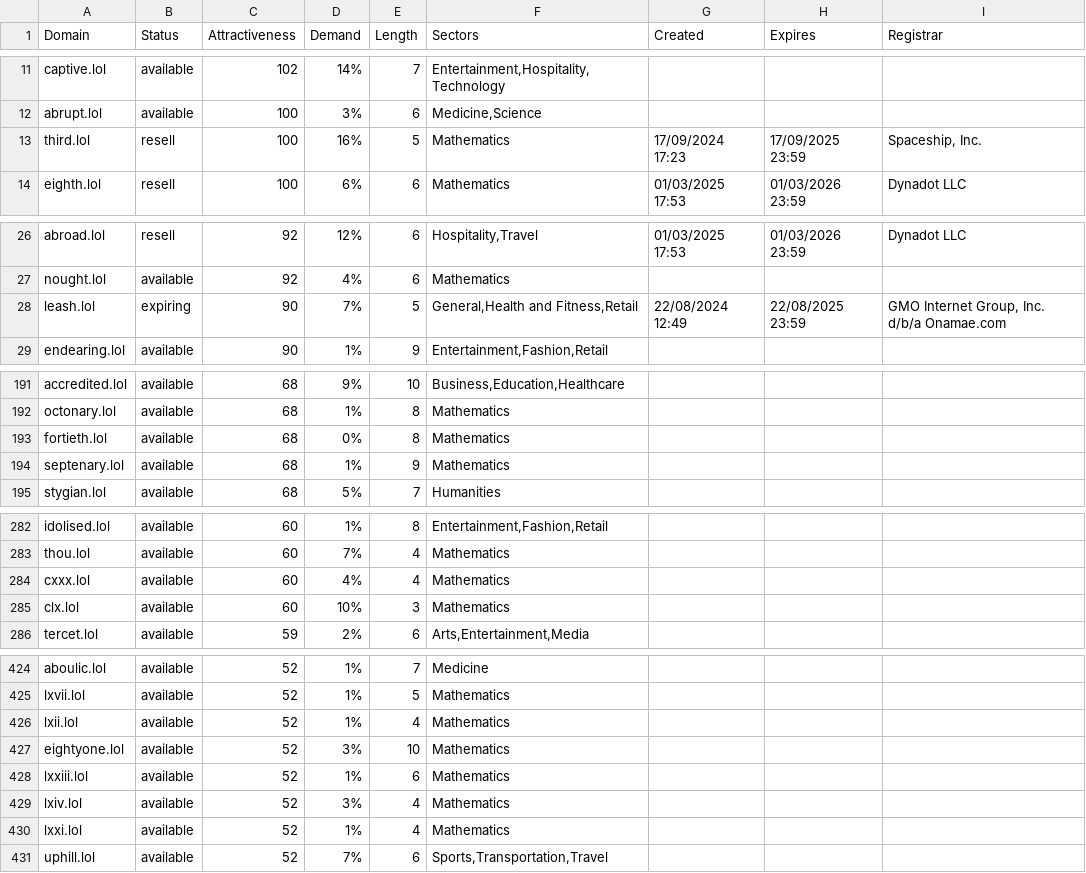
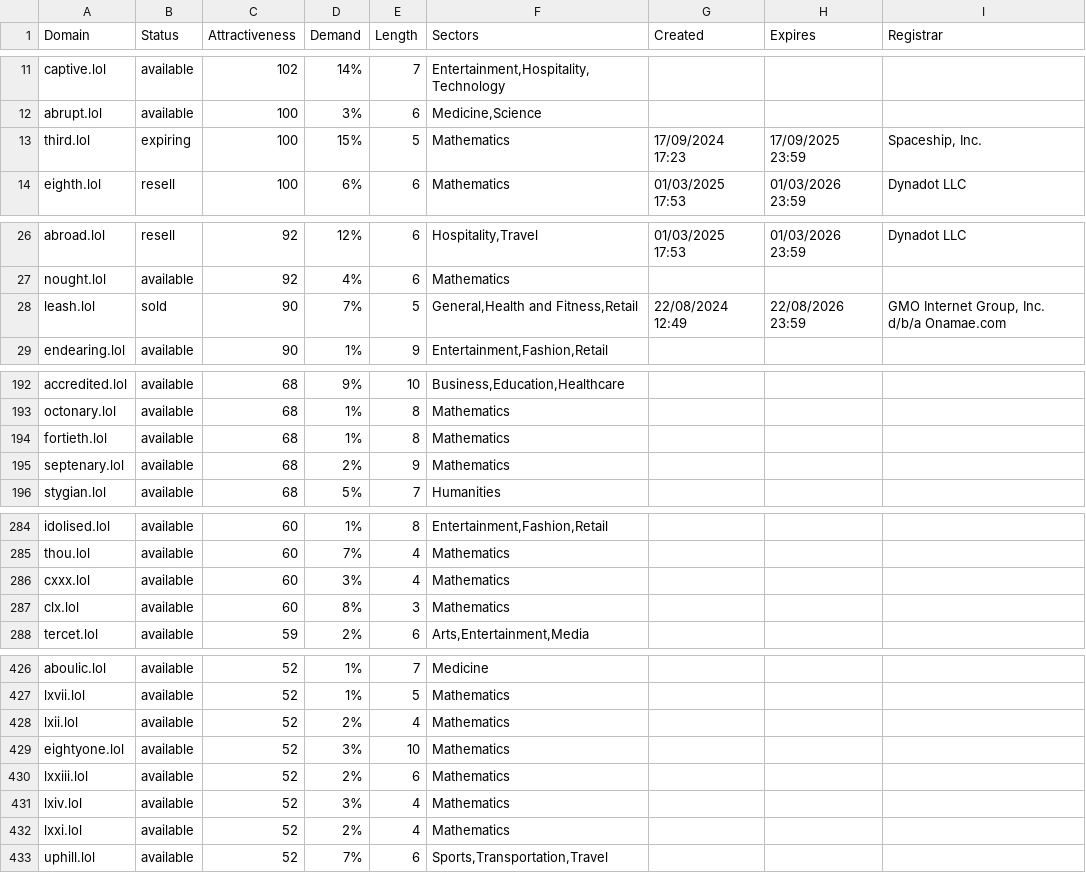
Before and after one commit to UniqueDomains/lol-oneword-domains, a CSV file: lol.csv, drawn as a sheet; only a part is shown, gaps mark what is left out; the diff covers the shown part only.

```diff
--- a/lol.csv
+++ b/lol.csv
@@ -12,3 +12,3 @@ captive.lol,available,102,14%,7,"Entertainment,Hospitality,Technology",,,
 abrupt.lol,available,100,3%,6,"Medicine,Science",,,
-third.lol,resell,100,16%,5,Mathematics,17/09/2024 17:23,17/09/2025 23:59,"Spaceship, Inc."
+third.lol,expiring,100,15%,5,Mathematics,17/09/2024 17:23,17/09/2025 23:59,"Spaceship, Inc."
 eighth.lol,resell,100,6%,6,Mathematics,01/03/2025 17:53,01/03/2026 23:59,Dynadot LLC
@@ -27,3 +27,3 @@ abroad.lol,resell,92,12%,6,"Hospitality,Travel",01/03/2025 17:53,01/03/2026 23:5
 nought.lol,available,92,4%,6,Mathematics,,,
-leash.lol,expiring,90,7%,5,"General,Health and Fitness,Retail",22/08/2024 12:49,22/08/2025 23:59,"GMO Internet Group, Inc. d/b/a Onamae.com	"
+leash.lol,sold,90,7%,5,"General,Health and Fitness,Retail",22/08/2024 12:49,22/08/2026 23:59,"GMO Internet Group, Inc. d/b/a Onamae.com	"
 endearing.lol,available,90,1%,9,"Entertainment,Fashion,Retail",,,
@@ -192,4 +193,4 @@ accredited.lol,available,68,9%,10,"Business,Education,Healthcare",,,
 octonary.lol,available,68,1%,8,Mathematics,,,
-fortieth.lol,available,68,0%,8,Mathematics,,,
-septenary.lol,available,68,1%,9,Mathematics,,,
+fortieth.lol,available,68,1%,8,Mathematics,,,
+septenary.lol,available,68,2%,9,Mathematics,,,
 stygian.lol,available,68,5%,7,Humanities,,,
@@ -283,4 +285,4 @@ idolised.lol,available,60,1%,8,"Entertainment,Fashion,Retail",,,
 thou.lol,available,60,7%,4,Mathematics,,,
-cxxx.lol,available,60,4%,4,Mathematics,,,
-clx.lol,available,60,10%,3,Mathematics,,,
+cxxx.lol,available,60,3%,4,Mathematics,,,
+clx.lol,available,60,8%,3,Mathematics,,,
 tercet.lol,available,59,2%,6,"Arts,Entertainment,Media",,,
@@ -425,7 +427,7 @@ aboulic.lol,available,52,1%,7,Medicine,,,
 lxvii.lol,available,52,1%,5,Mathematics,,,
-lxii.lol,available,52,1%,4,Mathematics,,,
+lxii.lol,available,52,2%,4,Mathematics,,,
 eightyone.lol,available,52,3%,10,Mathematics,,,
-lxxiii.lol,available,52,1%,6,Mathematics,,,
+lxxiii.lol,available,52,2%,6,Mathematics,,,
 lxiv.lol,available,52,3%,4,Mathematics,,,
-lxxi.lol,available,52,1%,4,Mathematics,,,
+lxxi.lol,available,52,2%,4,Mathematics,,,
 uphill.lol,available,52,7%,6,"Sports,Transportation,Travel",,,
```
Also changed, not shown: 2 added rows and 44 edited cells elsewhere in this file, 2 other files.
